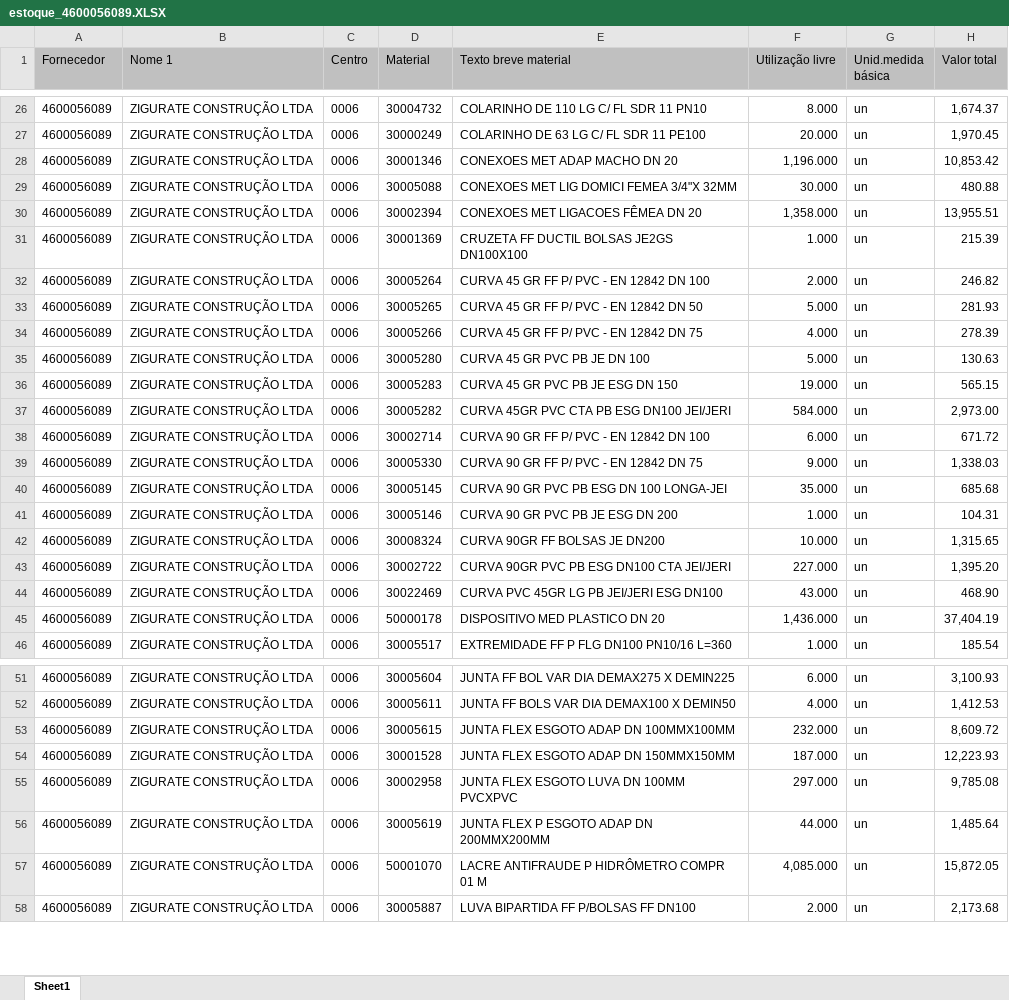
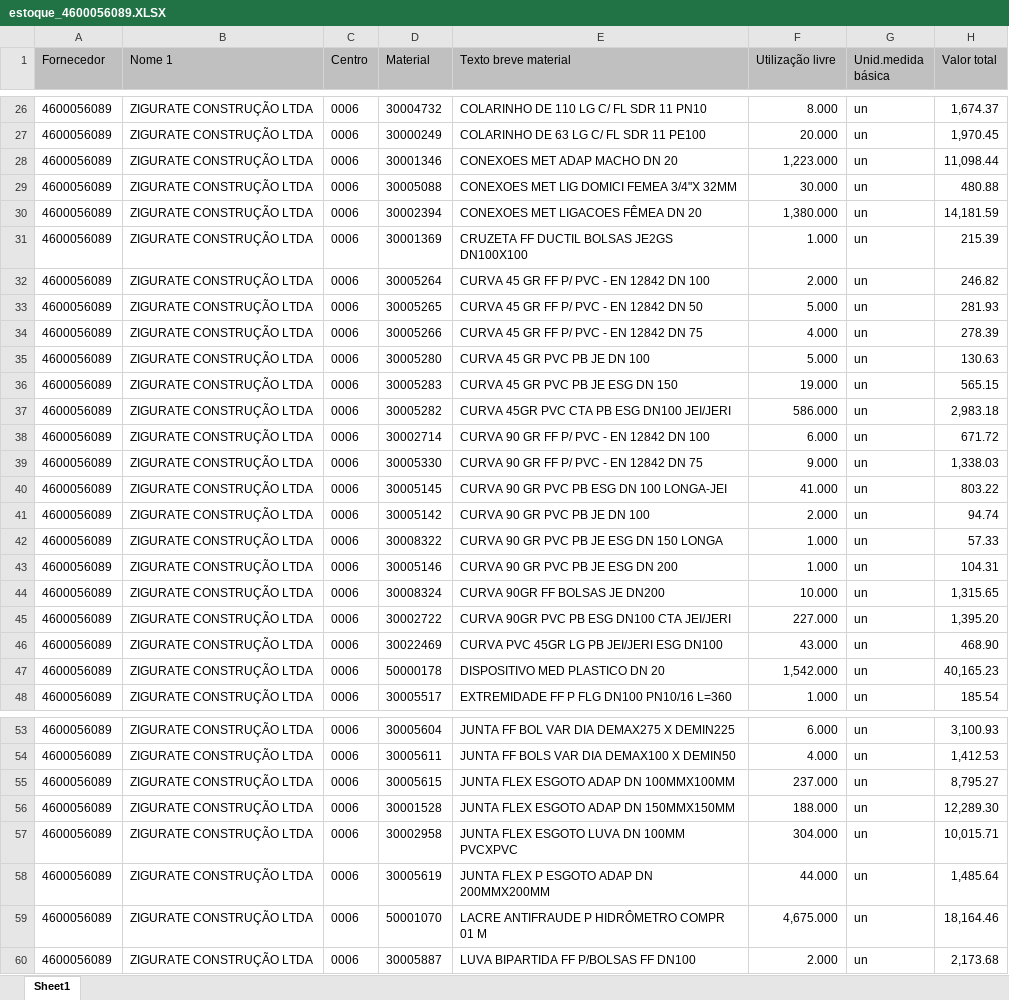
Before and after one commit to hyslan/Val, an Excel workbook: sheets/estoque_4600056089.XLSX, sheet Sheet1, drawn as a sheet; only a part is shown, gaps mark what is left out; values as stored, in another font and other column widths than the file's, no borders; addresses are those after the commit; the diff covers the shown part only; the diff names each change by its address in the sheet, - before the commit and + after, or states it on an @@ line.

```diff
--- a/sheets/estoque_4600056089.XLSX (sheet Sheet1)
+++ b/sheets/estoque_4600056089.XLSX (sheet Sheet1)
-F28 (Utilização livre): 1,196.000
+F28 (Utilização livre): 1,223.000
-H28 (Valor total): 10,853.42
+H28 (Valor total): 11,098.44
-F30 (Utilização livre): 1,358.000
+F30 (Utilização livre): 1,380.000
-H30 (Valor total): 13,955.51
+H30 (Valor total): 14,181.59
-F37 (Utilização livre): 584.000
+F37 (Utilização livre): 586.000
-H37 (Valor total): 2,973.00
+H37 (Valor total): 2,983.18
-F40 (Utilização livre): 35.000
+F40 (Utilização livre): 41.000
-H40 (Valor total): 685.68
+H40 (Valor total): 803.22
+row 41: 4600056089 | ZIGURATE CONSTRUÇÃO LTDA | 0006 | 30005142 | CURVA 90 GR PVC PB JE DN 100 | 2.000 | un | 94.74
+row 42: 4600056089 | ZIGURATE CONSTRUÇÃO LTDA | 0006 | 30008322 | CURVA 90 GR PVC PB JE ESG DN 150 LONGA | 1.000 | un | 57.33
-F47 (Utilização livre): 1,436.000
+F47 (Utilização livre): 1,542.000
-H47 (Valor total): 37,404.19
+H47 (Valor total): 40,165.23
-F55 (Utilização livre): 232.000
+F55 (Utilização livre): 237.000
-H55 (Valor total): 8,609.72
+H55 (Valor total): 8,795.27
-F56 (Utilização livre): 187.000
+F56 (Utilização livre): 188.000
-H56 (Valor total): 12,223.93
+H56 (Valor total): 12,289.30
-F57 (Utilização livre): 297.000
+F57 (Utilização livre): 304.000
-H57 (Valor total): 9,785.08
+H57 (Valor total): 10,015.71
-F59 (Utilização livre): 4,085.000
+F59 (Utilização livre): 4,675.000
-H59 (Valor total): 15,872.05
+H59 (Valor total): 18,164.46
```
Also changed, not shown: 12 edited cells elsewhere in this sheet, 1 other file.
